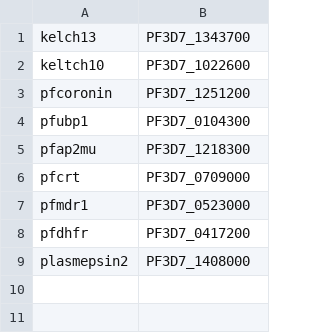
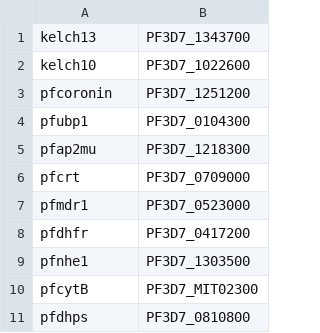
Before and after one commit to bguo068/snpeff_annot, a CSV file: genes.csv, drawn as a sheet.

Commit message:
added more genes

```diff
--- a/genes.csv
+++ b/genes.csv
@@ -1,3 +1,3 @@
 kelch13,PF3D7_1343700
-keltch10,PF3D7_1022600
+kelch10,PF3D7_1022600
 pfcoronin,PF3D7_1251200
@@ -8,2 +8,4 @@ pfmdr1,PF3D7_0523000
 pfdhfr,PF3D7_0417200
-plasmepsin2,PF3D7_1408000
+pfnhe1,PF3D7_1303500
+pfcytB,PF3D7_MIT02300
+pfdhps,PF3D7_0810800
```
